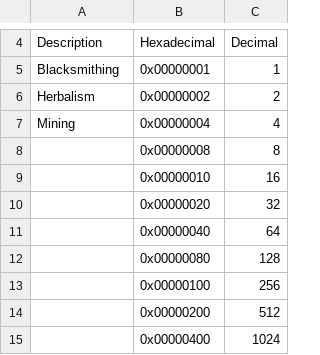
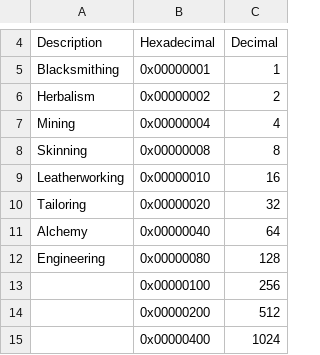
Before and after one commit to ZepplinCore-Development/Zeppelin-Craft, a CSV file: SQL/db_world/Professions/Profession Spell Masks.csv, drawn as a sheet; only a part is shown, gaps mark what is left out.

```diff
--- a/SQL/db_world/Professions/Profession Spell Masks.csv
+++ b/SQL/db_world/Professions/Profession Spell Masks.csv
@@ -7,7 +7,7 @@ Herbalism,0x00000002,2
 Mining,0x00000004,4
-,0x00000008,8
-,0x00000010,16
-,0x00000020,32
-,0x00000040,64
-,0x00000080,128
+Skinning,0x00000008,8
+Leatherworking,0x00000010,16
+Tailoring,0x00000020,32
+Alchemy,0x00000040,64
+Engineering,0x00000080,128
 ,0x00000100,256
```
Also changed, not shown: 2 other files.
